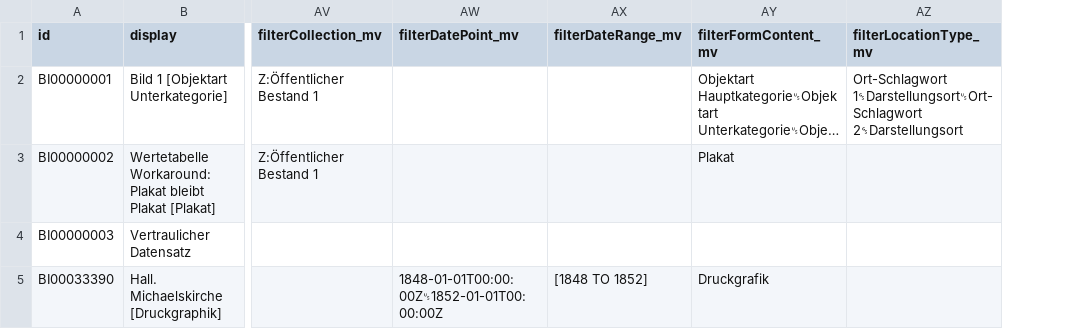
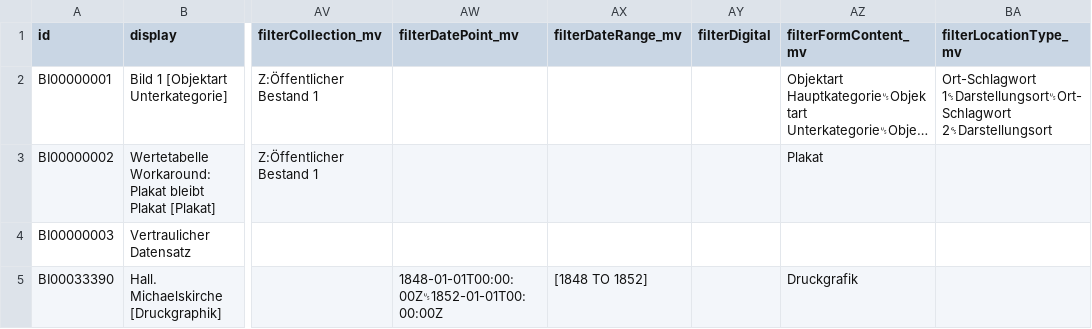
Before and after one commit to dla-marbach/dla-opac-transform, a CSV file: example/output/bi.csv, drawn as a sheet; only a part is shown, gaps mark what is left out; long unchanged cells end in …; the diff covers the shown part only; the diff names each change by its address in the sheet, - before the commit and + after, or states it on an @@ line.

```diff
--- a/example/output/bi.csv
+++ b/example/output/bi.csv
+column AY (filterDigital), empty
```
Also changed, not shown: 1 added row elsewhere in this file, docs/internformat.csv, example/output/ak.csv, 15 other files.
